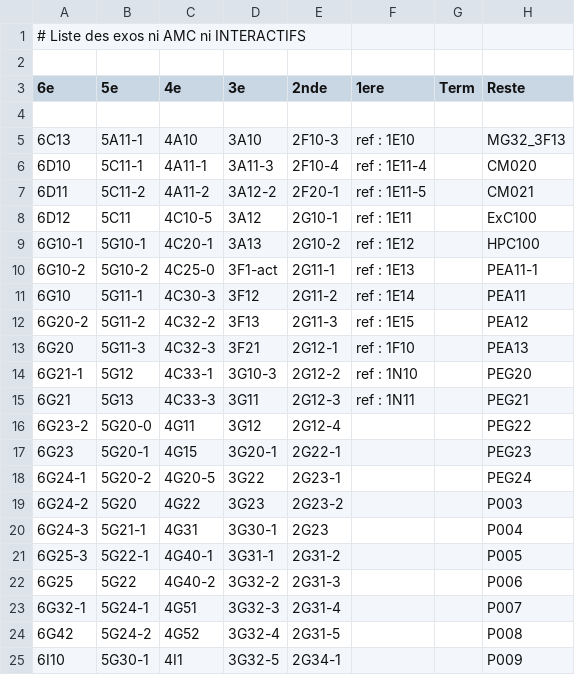
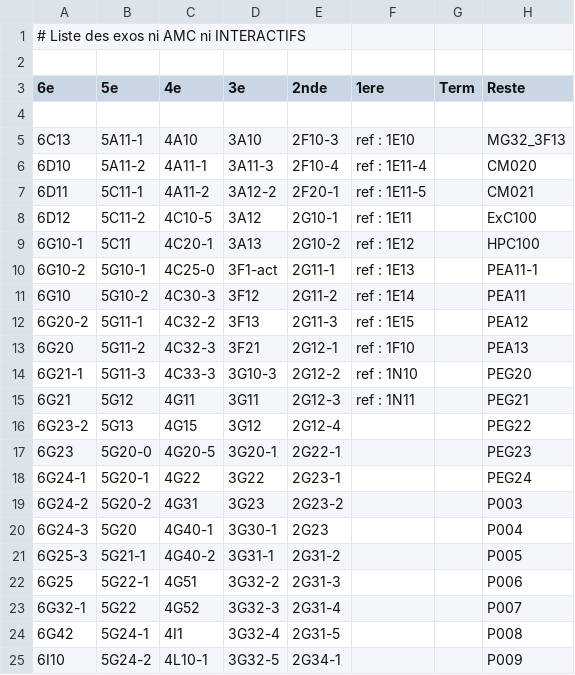
Before and after one commit to mathalea/mathalea, a CSV file: src/csv/exosNonAmcNonInteractifs.csv, drawn as a sheet; only a part is shown; the diff covers the shown part only.

```diff
--- a/src/csv/exosNonAmcNonInteractifs.csv
+++ b/src/csv/exosNonAmcNonInteractifs.csv
@@ -5,21 +5,21 @@
 6C13,5A11-1,4A10,3A10,2F10-3,ref : 1E10,,MG32_3F13
-6D10,5C11-1,4A11-1,3A11-3,2F10-4,ref : 1E11-4,,CM020
-6D11,5C11-2,4A11-2,3A12-2,2F20-1,ref : 1E11-5,,CM021
-6D12,5C11,4C10-5,3A12,2G10-1,ref : 1E11,,ExC100
-6G10-1,5G10-1,4C20-1,3A13,2G10-2,ref : 1E12,,HPC100
-6G10-2,5G10-2,4C25-0,3F1-act,2G11-1,ref : 1E13,,PEA11-1
-6G10,5G11-1,4C30-3,3F12,2G11-2,ref : 1E14,,PEA11
-6G20-2,5G11-2,4C32-2,3F13,2G11-3,ref : 1E15,,PEA12
-6G20,5G11-3,4C32-3,3F21,2G12-1,ref : 1F10,,PEA13
-6G21-1,5G12,4C33-1,3G10-3,2G12-2,ref : 1N10,,PEG20
-6G21,5G13,4C33-3,3G11,2G12-3,ref : 1N11,,PEG21
-6G23-2,5G20-0,4G11,3G12,2G12-4,,,PEG22
-6G23,5G20-1,4G15,3G20-1,2G22-1,,,PEG23
-6G24-1,5G20-2,4G20-5,3G22,2G23-1,,,PEG24
-6G24-2,5G20,4G22,3G23,2G23-2,,,P003
-6G24-3,5G21-1,4G31,3G30-1,2G23,,,P004
-6G25-3,5G22-1,4G40-1,3G31-1,2G31-2,,,P005
-6G25,5G22,4G40-2,3G32-2,2G31-3,,,P006
-6G32-1,5G24-1,4G51,3G32-3,2G31-4,,,P007
-6G42,5G24-2,4G52,3G32-4,2G31-5,,,P008
-6I10,5G30-1,4I1,3G32-5,2G34-1,,,P009
+6D10,5A11-2,4A11-1,3A11-3,2F10-4,ref : 1E11-4,,CM020
+6D11,5C11-1,4A11-2,3A12-2,2F20-1,ref : 1E11-5,,CM021
+6D12,5C11-2,4C10-5,3A12,2G10-1,ref : 1E11,,ExC100
+6G10-1,5C11,4C20-1,3A13,2G10-2,ref : 1E12,,HPC100
+6G10-2,5G10-1,4C25-0,3F1-act,2G11-1,ref : 1E13,,PEA11-1
+6G10,5G10-2,4C30-3,3F12,2G11-2,ref : 1E14,,PEA11
+6G20-2,5G11-1,4C32-2,3F13,2G11-3,ref : 1E15,,PEA12
+6G20,5G11-2,4C32-3,3F21,2G12-1,ref : 1F10,,PEA13
+6G21-1,5G11-3,4C33-3,3G10-3,2G12-2,ref : 1N10,,PEG20
+6G21,5G12,4G11,3G11,2G12-3,ref : 1N11,,PEG21
+6G23-2,5G13,4G15,3G12,2G12-4,,,PEG22
+6G23,5G20-0,4G20-5,3G20-1,2G22-1,,,PEG23
+6G24-1,5G20-1,4G22,3G22,2G23-1,,,PEG24
+6G24-2,5G20-2,4G31,3G23,2G23-2,,,P003
+6G24-3,5G20,4G40-1,3G30-1,2G23,,,P004
+6G25-3,5G21-1,4G40-2,3G31-1,2G31-2,,,P005
+6G25,5G22-1,4G51,3G32-2,2G31-3,,,P006
+6G32-1,5G22,4G52,3G32-3,2G31-4,,,P007
+6G42,5G24-1,4I1,3G32-4,2G31-5,,,P008
+6I10,5G24-2,4L10-1,3G32-5,2G34-1,,,P009
```
Also changed, not shown: 1 added row and 58 edited cells elsewhere in this file, 4 other files.
